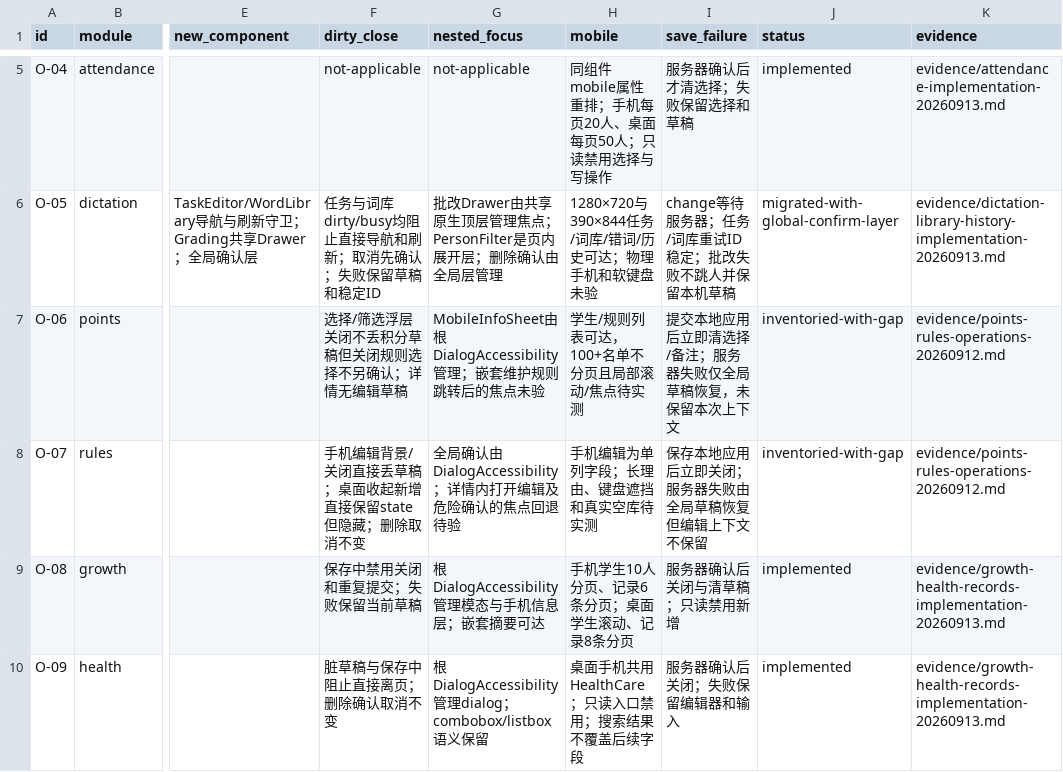
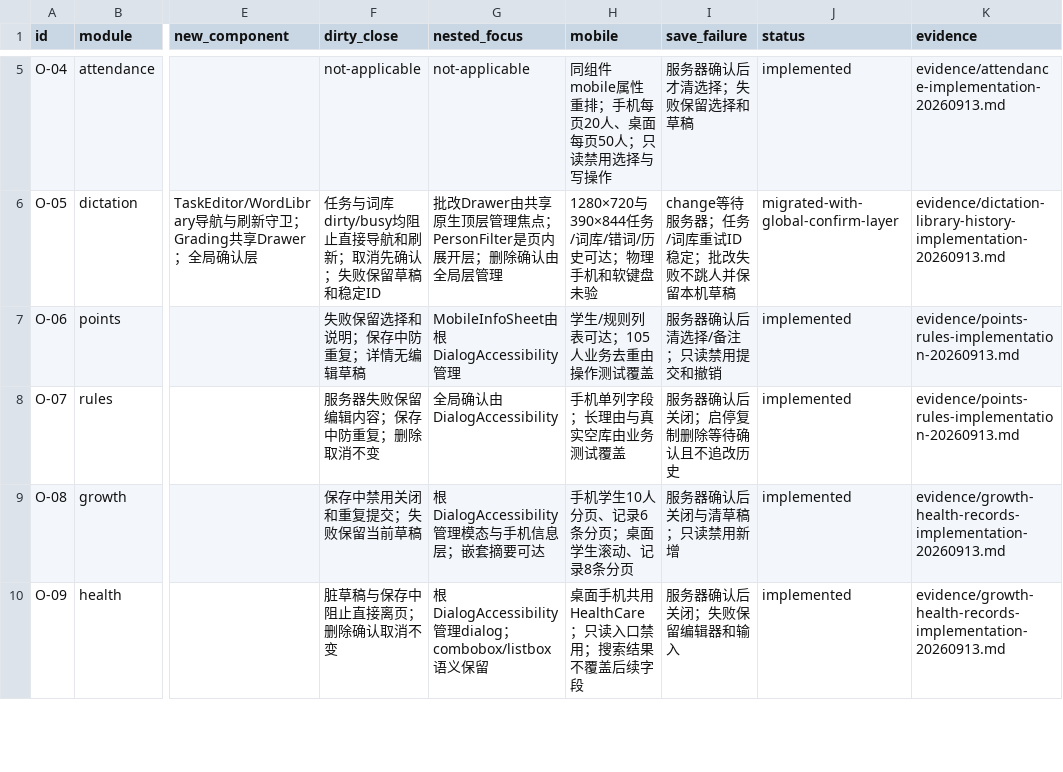
Before and after one commit to a18502656182-arch/teacher, a CSV file: 项目实施包-UI彻底重构与双主题-20260912/trackers/overlay-inventory.csv, drawn as a sheet; only a part is shown, gaps mark what is left out; the diff names each change by its address in the sheet, - before the commit and + after, or states it on an @@ line.

```diff
--- a/项目实施包-UI彻底重构与双主题-20260912/trackers/overlay-inventory.csv
+++ b/项目实施包-UI彻底重构与双主题-20260912/trackers/overlay-inventory.csv
-F7 (dirty_close): 选择/筛选浮层关闭不丢积分草稿但关闭规则选择不另确认；详情无编辑草稿
+F7 (dirty_close): 失败保留选择和说明；保存中防重复；详情无编辑草稿
-G7 (nested_focus): …管理；嵌套维护规则跳转后的焦点未验
+G7 (nested_focus): …管理
-H7 (mobile): 学生/规则列表可达，100+名单不分页且局部滚动/焦点待实测
+H7 (mobile): 学生/规则列表可达；105人业务去重由操作测试覆盖
-I7 (save_failure): 提交本地应用后立即清选择/备注；服务器失败仅全局草稿恢复，未保留本次上下文
+I7 (save_failure): 服务器确认后清选择/备注；只读禁用提交和撤销
-J7:J8 (status): inventoried-with-gap
+J7:J8 (status): implemented
-K7:K8 (evidence): evidence/points-rules-operations-20260912.md
+K7:K8 (evidence): evidence/points-rules-implementation-20260913.md
-F8 (dirty_close): 手机编辑背景/关闭直接丢草稿；桌面收起新增直接保留state但隐藏；删除取消不变
+F8 (dirty_close): 服务器失败保留编辑内容；保存中防重复；删除取消不变
-G8 (nested_focus): 全局确认由DialogAccessibility；详情内打开编辑及危险确认的焦点回退待验
+G8 (nested_focus): 全局确认由DialogAccessibility
-H8 (mobile): 手机编辑为单列字段；长理由、键盘遮挡和真实空库待实测
+H8 (mobile): 手机单列字段；长理由与真实空库由业务测试覆盖
-I8 (save_failure): 保存本地应用后立即关闭；服务器失败由全局草稿恢复但编辑上下文不保留
+I8 (save_failure): 服务器确认后关闭；启停复制删除等待确认且不追改历史
```
Also changed, not shown: 项目实施包-UI彻底重构与双主题-20260912/trackers/feature-preservation.csv, 项目实施包-UI彻底重构与双主题-20260912/trackers/tasks.csv, 10 other files.
